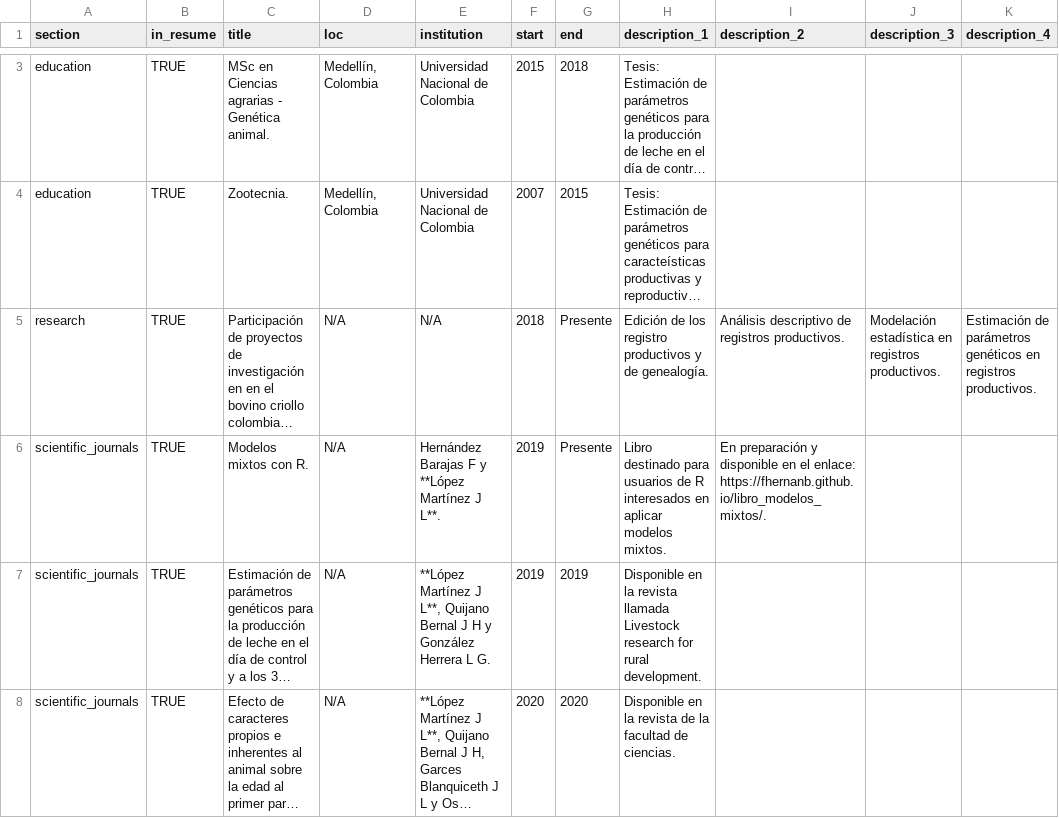
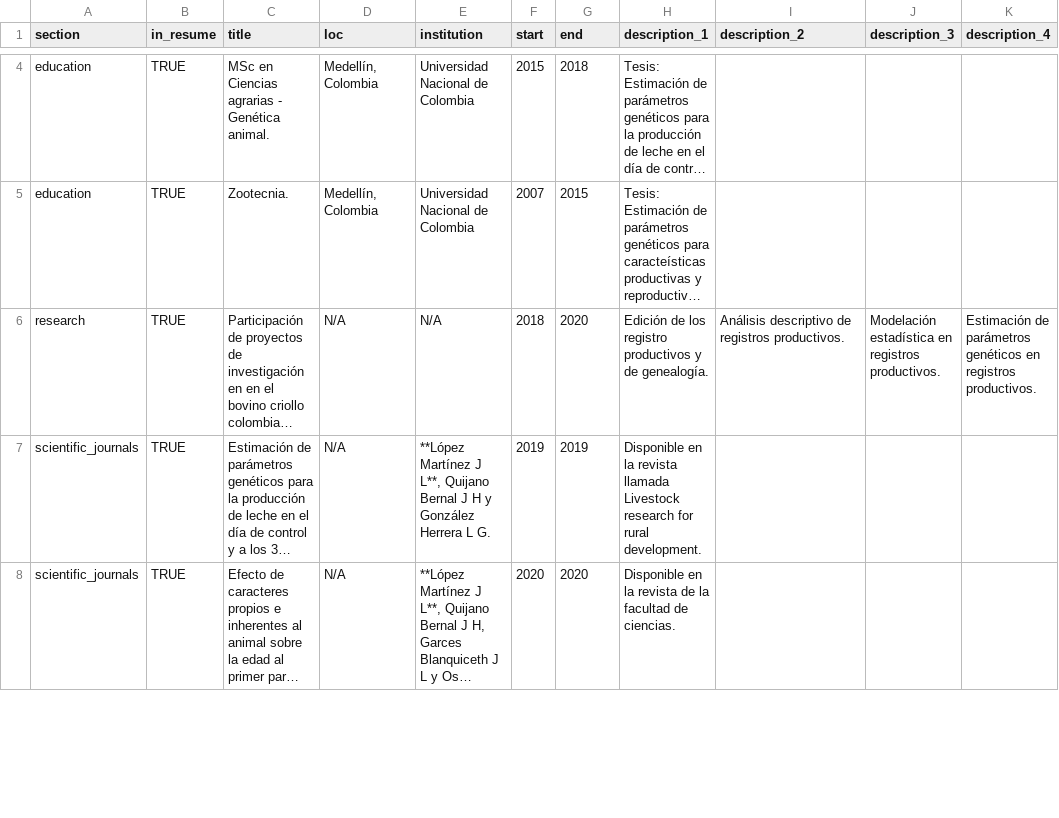
Before and after one commit to Leo4Luffy/Mi_hoja_de_vida, a CSV file: positions.csv, drawn as a sheet; only a part is shown, gaps mark what is left out; long unchanged cells end in …; removed rows and columns are numbered as before the commit, all else as after; the diff covers the shown part only; the diff names each change by its address in the sheet, - before the commit and + after, or states it on an @@ line.

```diff
--- a/positions.csv
+++ b/positions.csv
-G6 (end): Presente
+G6 (end): 2020
-row 6: scientific_journals | TRUE | Modelos mixtos con R. | N/A | Hernández Barajas F y **López Martínez J L**. | 2019 | Presente | Libro destinado para usuarios de R interesados en aplicar modelos mixtos. | En preparación y disponible en el enlace: https://fhernanb.github.io/libro_modelos_mixtos/.
```
Also changed, not shown: 6 added rows and 2 edited cells elsewhere in this file, 4 other files.
